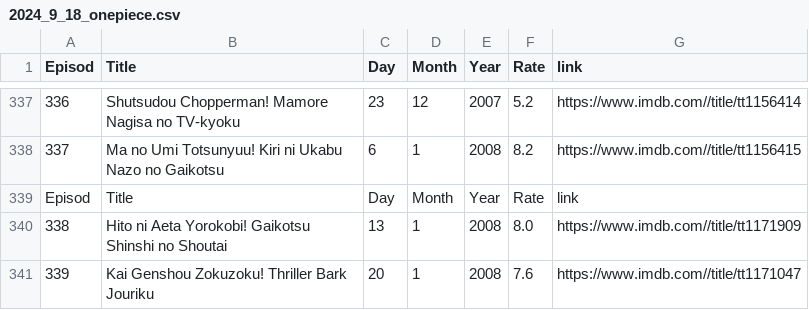
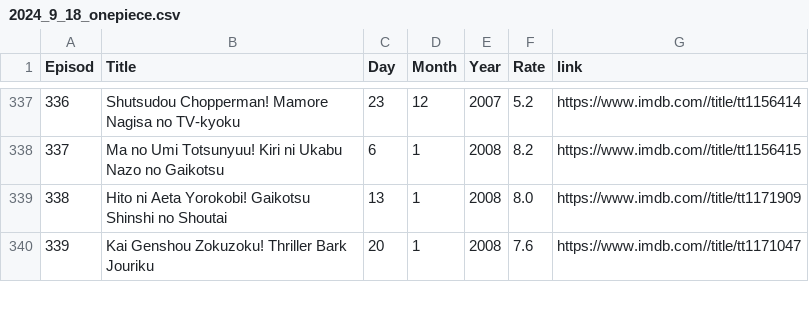
Before and after one commit to Yacine13012/Manga_Project, a CSV file: Onepiece/2024_9_18_onepiece.csv, drawn as a sheet; only a part is shown, gaps mark what is left out.

Commit message:
Onepiece changes

```diff
--- a/Onepiece/2024_9_18_onepiece.csv
+++ b/Onepiece/2024_9_18_onepiece.csv
@@ -338,3 +338,2 @@ Episod,Title,Day,Month,Year,Rate,link
 337,Ma no Umi Totsunyuu! Kiri ni Ukabu Nazo no Gaikotsu,6,1,2008,8.2,https://www.imdb.com//title/tt1156415
-Episod,Title,Day,Month,Year,Rate,link
 338,Hito ni Aeta Yorokobi! Gaikotsu Shinshi no Shoutai,13,1,2008,8.0,https://www.imdb.com//title/tt1171909
```
Also changed, not shown: 1 other file.
